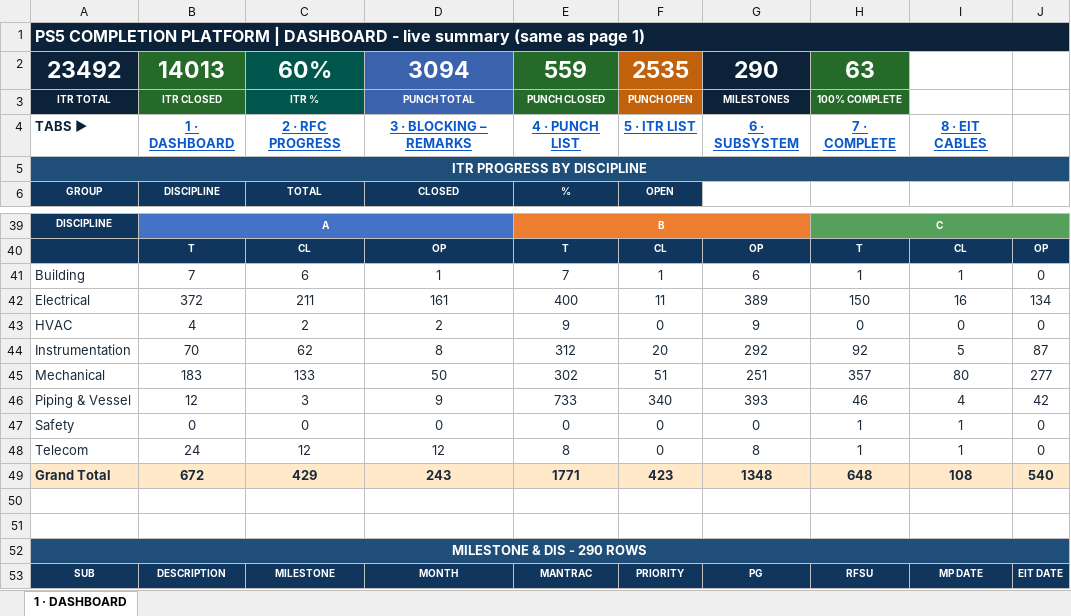
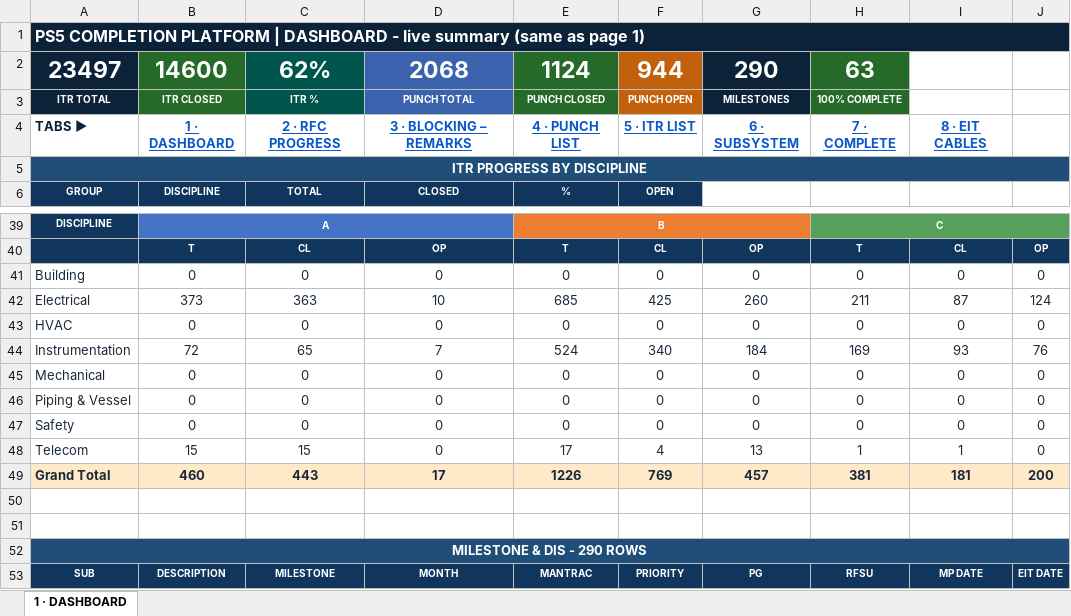
Before and after one commit to Mohamedgawad1/PS5-COMPLETION-PLATFORM, an Excel workbook: EXCEL/1 - DASHBOARD.xlsx, sheet 1 · DASHBOARD, drawn as a sheet; only a part is shown, gaps mark what is left out; values as stored, in another font and other column widths than the file's, no borders; removed rows and columns are numbered as before the commit, all else as after; the diff covers the shown part only; the diff names each change by its address in the sheet, - before the commit and + after, or states it on an @@ line.

```diff
--- a/EXCEL/1 - DASHBOARD.xlsx (sheet 1 · DASHBOARD)
+++ b/EXCEL/1 - DASHBOARD.xlsx (sheet 1 · DASHBOARD)
-row 2: 23492 | 14013 | 60% | 3094 | 559 | 2535 | 290 | 63
+row 2: 23497 | 14600 | 62% | 2068 | 1124 | 944 | 290 | 63
-row 41: Building | 7 | 6 | 1 | 7 | 1 | 6 | 1 | 1 | 0
-row 42: Electrical | 372 | 211 | 161 | 400 | 11 | 389 | 150 | 16 | 134
+row 41: Building | 0 | 0 | 0 | 0 | 0 | 0 | 0 | 0 | 0
+row 42: Electrical | 373 | 363 | 10 | 685 | 425 | 260 | 211 | 87 | 124
-B43: 4
+B43: 0
-C43: 2
+C43: 0
-D43: 2
+D43: 0
-E43: 9
+E43: 0
-G43: 9
+G43: 0
-row 44: Instrumentation | 70 | 62 | 8 | 312 | 20 | 292 | 92 | 5 | 87
-row 45: Mechanical | 183 | 133 | 50 | 302 | 51 | 251 | 357 | 80 | 277
-row 46: Piping & Vessel | 12 | 3 | 9 | 733 | 340 | 393 | 46 | 4 | 42
+row 44: Instrumentation | 72 | 65 | 7 | 524 | 340 | 184 | 169 | 93 | 76
+row 45: Mechanical | 0 | 0 | 0 | 0 | 0 | 0 | 0 | 0 | 0
+row 46: Piping & Vessel | 0 | 0 | 0 | 0 | 0 | 0 | 0 | 0 | 0
-H47: 1
+H47: 0
-I47: 1
+I47: 0
-B48: 24
+B48: 15
-C48: 12
+C48: 15
-D48: 12
+D48: 0
-E48: 8
+E48: 17
-F48: 0
+F48: 4
-G48: 8
+G48: 13
-row 49: Grand Total | 672 | 429 | 243 | 1771 | 423 | 1348 | 648 | 108 | 540
+row 49: Grand Total | 460 | 443 | 17 | 1226 | 769 | 457 | 381 | 181 | 200
```
Also changed, not shown: 54 edited cells elsewhere in this sheet, EXCEL/2 - RFC PROGRESS.xlsx, EXCEL/3 - BLOCKING-REMARKS.xlsx, 9 other files.
